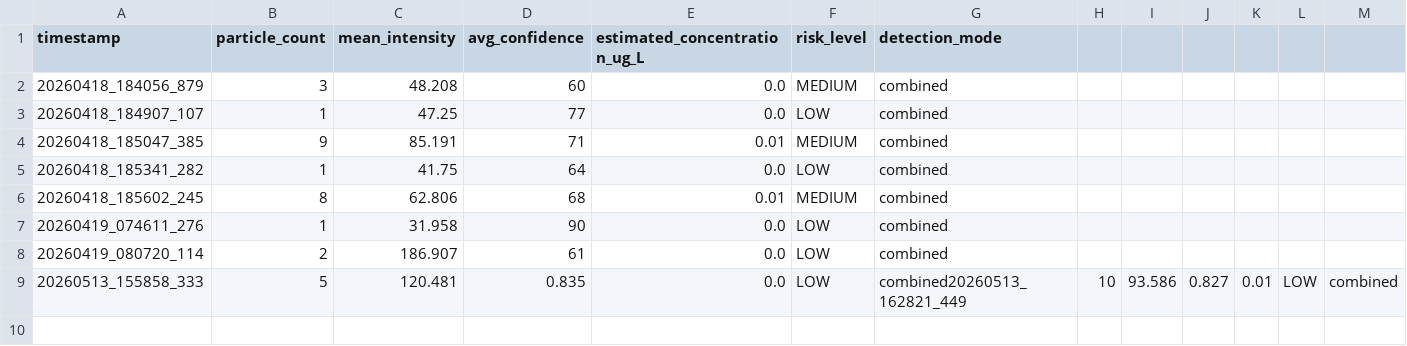
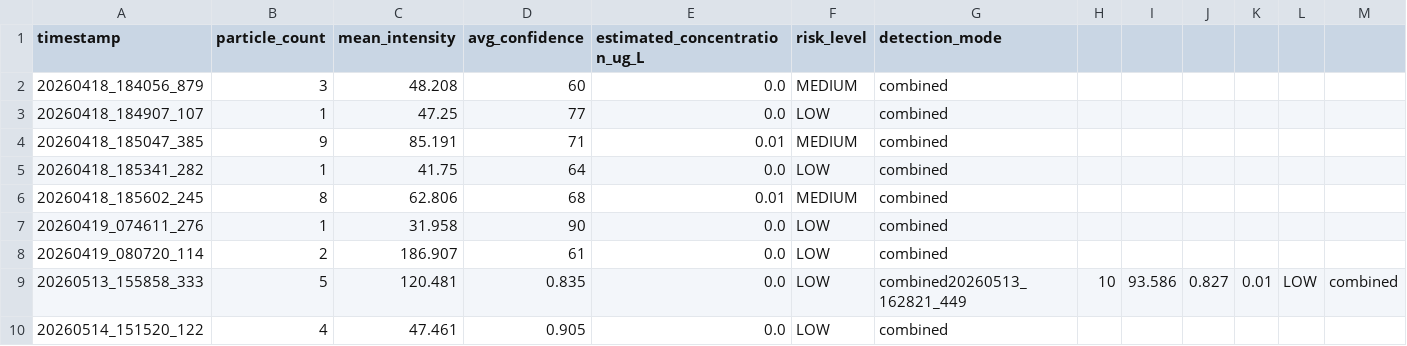
Before and after one commit to raging-code/NANOPLASTIC-MobileSAM, a CSV file: detections.csv, drawn as a sheet; the diff names each change by its address in the sheet, - before the commit and + after, or states it on an @@ line.

```diff
--- a/detections.csv
+++ b/detections.csv
+row 10: 20260514_151520_122 | 4 | 47.461 | 0.905 | 0.0 | LOW | combined
```
Also changed, not shown: heavy_metal_log.csv, 3 other files.
